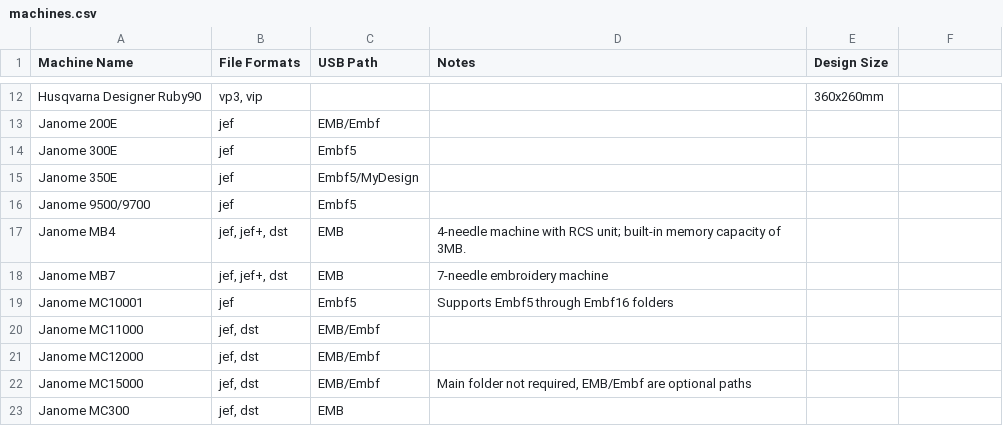
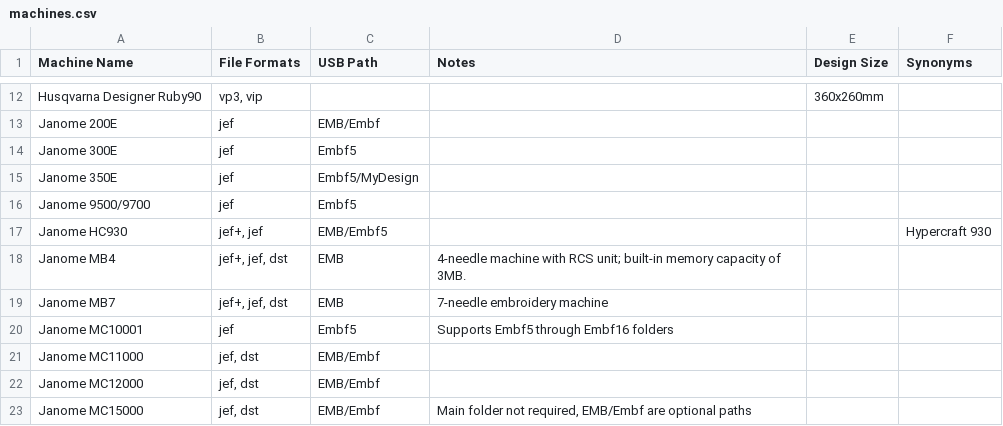
Before and after one commit to osteele/stitch-sync, a CSV file: src/types/machines.csv, drawn as a sheet; only a part is shown, gaps mark what is left out; the shorter side is filled out with more unchanged rows; addresses are those after the commit; the diff names each change by its address in the sheet, - before the commit and + after, or states it on an @@ line.

Commit message:
Add machine name synonyms

```diff
--- a/src/types/machines.csv
+++ b/src/types/machines.csv
-F1: (empty)
+F1: Synonyms
+row 17: Janome HC930 | jef+, jef | EMB/Embf5 |  |  | Hypercraft 930
-B18:B19 (File Formats): jef, jef+, dst
+B18:B19 (File Formats): jef+, jef, dst
```
Also changed, not shown: 5 other files.
